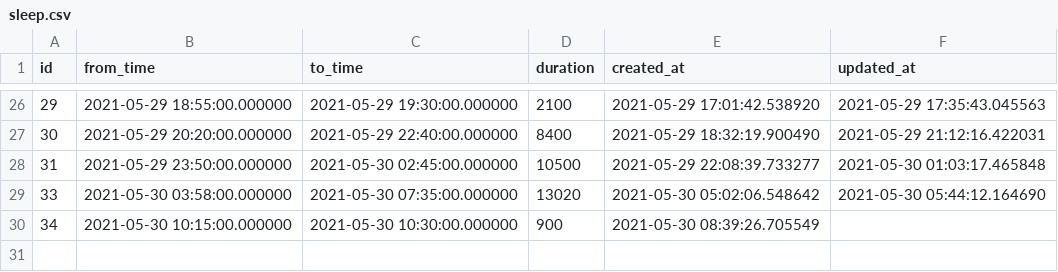
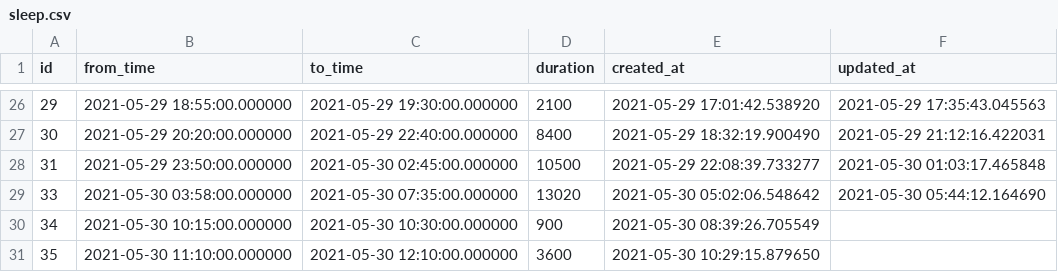
Before and after one commit to duffau/baby-tracker, a CSV file: data/sleep.csv, drawn as a sheet; only a part is shown, gaps mark what is left out; the diff names each change by its address in the sheet, - before the commit and + after, or states it on an @@ line.

```diff
--- a/data/sleep.csv
+++ b/data/sleep.csv
+row 31: 35 | 2021-05-30 11:10:00.000000 | 2021-05-30 12:10:00.000000 | 3600 | 2021-05-30 10:29:15.879650
```
Also changed, not shown: data/feed.csv, 1 other file.
